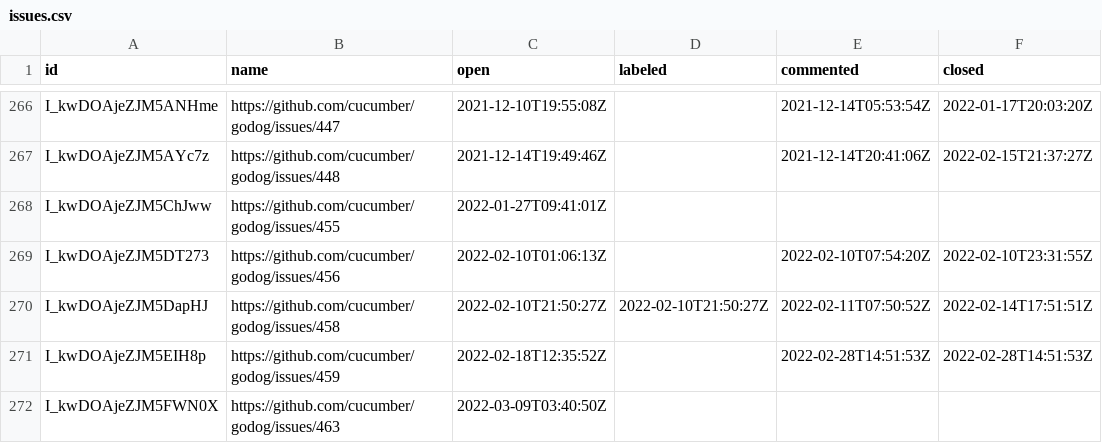
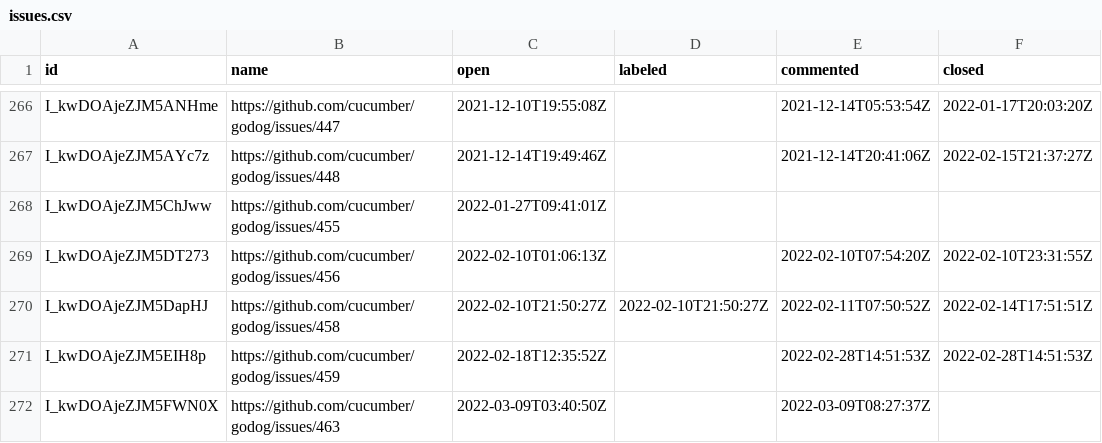
Before and after one commit to cucumber/oselvar-github-metrics, a CSV file: data/cucumber/godog/issues.csv, drawn as a sheet; only a part is shown, gaps mark what is left out.

```diff
--- a/data/cucumber/godog/issues.csv
+++ b/data/cucumber/godog/issues.csv
@@ -271,2 +271,2 @@ I_kwDOAjeZJM5DapHJ,https://github.com/cucumber/godog/issues/458,2022-02-10T21:50
 I_kwDOAjeZJM5EIH8p,https://github.com/cucumber/godog/issues/459,2022-02-18T12:35:52Z,,2022-02-28T14:51:53Z,2022-02-28T14:51:53Z
-I_kwDOAjeZJM5FWN0X,https://github.com/cucumber/godog/issues/463,2022-03-09T03:40:50Z,,,
+I_kwDOAjeZJM5FWN0X,https://github.com/cucumber/godog/issues/463,2022-03-09T03:40:50Z,,2022-03-09T08:27:37Z,
```
